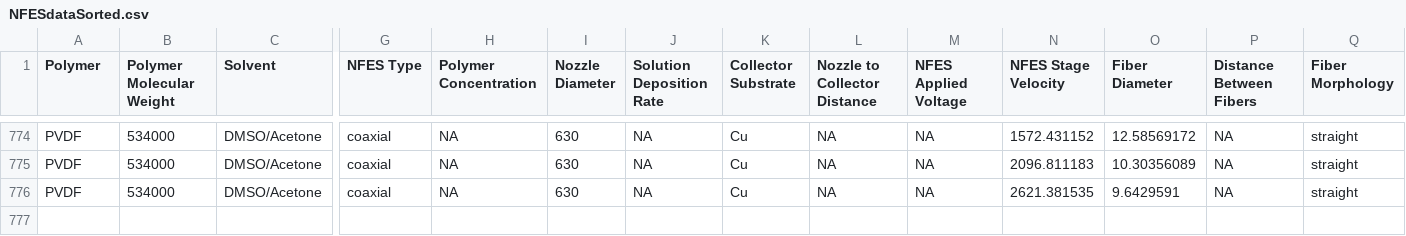
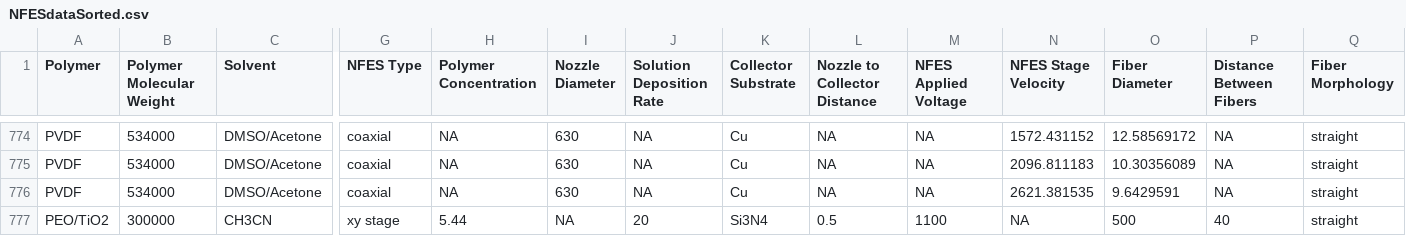
Before and after one commit to KiraSensei13/MNT_ITESM_Thesis, a CSV file: 04_Papers/NFES_Review/_jupyterPlots/NFESdataSorted.csv, drawn as a sheet; only a part is shown, gaps mark what is left out; rows hold the shown columns only; the diff names each change by its address in the sheet, - before the commit and + after, or states it on an @@ line.

Commit message:
data completion 1

```diff
--- a/04_Papers/NFES_Review/_jupyterPlots/NFESdataSorted.csv
+++ b/04_Papers/NFES_Review/_jupyterPlots/NFESdataSorted.csv
+row 777: PEO/TiO2 | 300000 | CH3CN | xy stage | 5.44 | NA | 20 | Si3N4 | 0.5 | 1100 | NA | 500 | 40 | straight
```
